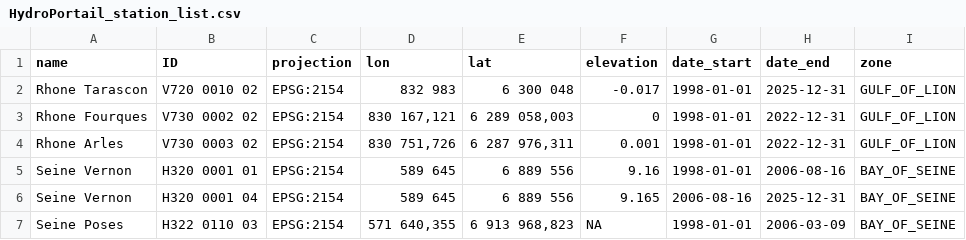
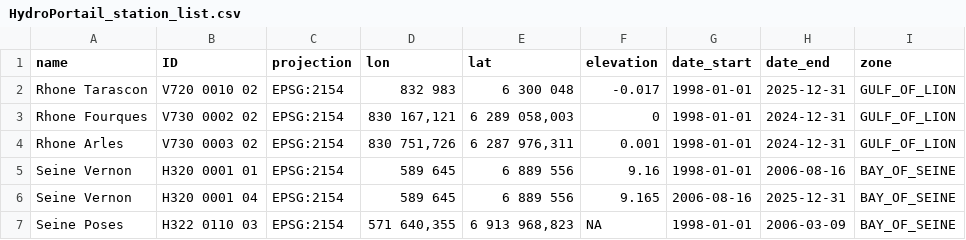
Before and after one commit to robwschlegel/RiOMar, a CSV file: metadata/HydroPortail_station_list.csv, drawn as a sheet; only a part is shown.

Commit message:
Meta-data fix for river gauge end dates.

```diff
--- a/metadata/HydroPortail_station_list.csv
+++ b/metadata/HydroPortail_station_list.csv
@@ -2,4 +2,4 @@ name,ID,projection,lon,lat,elevation,date_start,date_end,zone
 Rhone Tarascon,V720 0010 02,EPSG:2154,832 983 ,6 300 048,-0.017,1998-01-01,2025-12-31,GULF_OF_LION
-Rhone Fourques,V730 0002 02,EPSG:2154,"830 167,121","6 289 058,003",0,1998-01-01,2022-12-31,GULF_OF_LION
-Rhone Arles,V730 0003 02,EPSG:2154,"830 751,726 ","6 287 976,311",0.001,1998-01-01,2022-12-31,GULF_OF_LION
+Rhone Fourques,V730 0002 02,EPSG:2154,"830 167,121","6 289 058,003",0,1998-01-01,2024-12-31,GULF_OF_LION
+Rhone Arles,V730 0003 02,EPSG:2154,"830 751,726 ","6 287 976,311",0.001,1998-01-01,2024-12-31,GULF_OF_LION
 Seine Vernon,H320 0001 01,EPSG:2154,589 645,6 889 556,9.16,1998-01-01,2006-08-16,BAY_OF_SEINE
```
